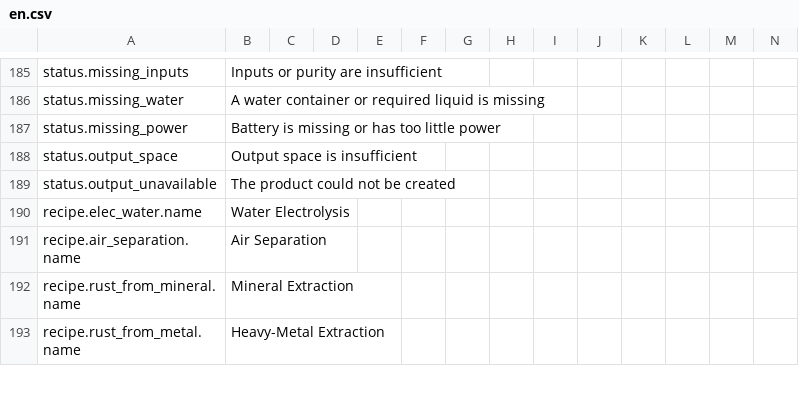
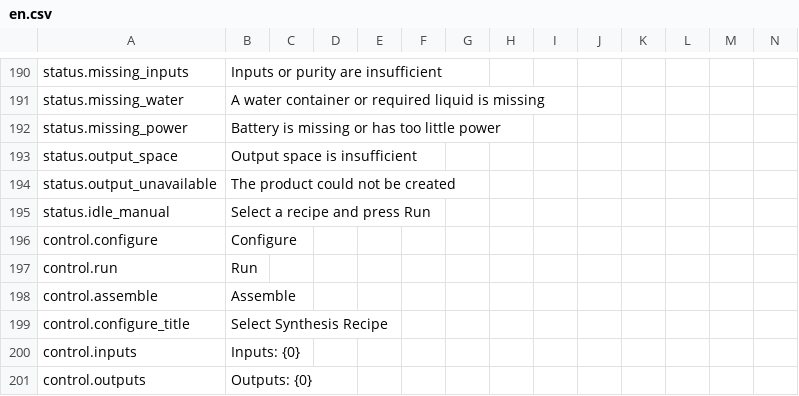
Before and after one commit to Nwflower/inorganic-chemistry, a CSV file: Localization/en.csv, drawn as a sheet; only a part is shown, gaps mark what is left out; the shorter side is filled out with more unchanged rows; the diff covers the shown part only; the diff names each change by its address in the sheet, - before the commit and + after, or states it on an @@ line.

```diff
--- a/Localization/en.csv
+++ b/Localization/en.csv
+row 195: status.idle_manual | Select a recipe and press Run
+row 196: control.configure | Configure
+row 197: control.run | Run
+row 198: control.assemble | Assemble
+row 199: control.configure_title | Select Synthesis Recipe
+row 200: control.inputs | Inputs: {0}
+row 201: control.outputs | Outputs: {0}
```
Also changed, not shown: 12 added rows and 31 edited cells elsewhere in this file, Localization/zh.csv, 21 other files.
